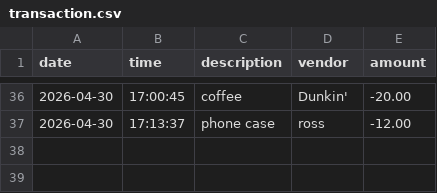
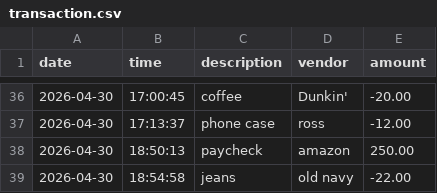
Before and after one commit to yu26s9-sky0-0glitch/vault-cli, a CSV file: data/transaction.csv, drawn as a sheet; only a part is shown, gaps mark what is left out.

Commit message:
found a bug and refactored the addTransaction

```diff
--- a/data/transaction.csv
+++ b/data/transaction.csv
@@ -37 +37,3 @@ date|time|description|vendor|amount
 2026-04-30|17:13:37|phone case|ross|-12.00
+2026-04-30|18:50:13|paycheck|amazon|250.00
+2026-04-30|18:54:58|jeans|old navy|-22.00
```
Also changed, not shown: 1 other file.
